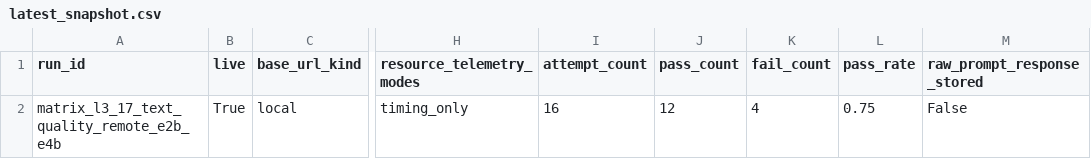
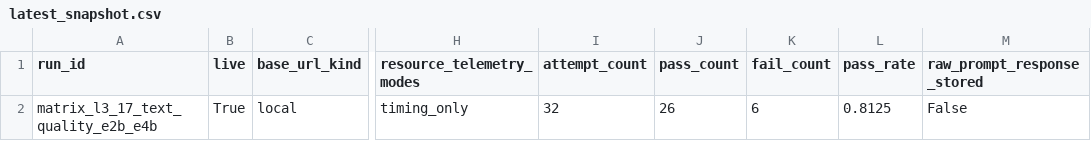
Before and after one commit to VladimirMonin/lmstudio-labkit, a CSV file: docs/live_demo/latest_text_quality_gemma/latest_snapshot.csv, drawn as a sheet; only a part is shown, gaps mark what is left out; the diff names each change by its address in the sheet, - before the commit and + after, or states it on an @@ line.

Commit message:
feat: publish canonical L3.17 Gemma text quality wave
- Add canonical L3.17 Gemma text-quality configs and staged suite.

- Publish the public-safe Wave 1 snapshot with model, failure, and retry summaries.

- Record the failed-cleanly E2B/E4B decision and keep 12B blocked.

```diff
--- a/docs/live_demo/latest_text_quality_gemma/latest_snapshot.csv
+++ b/docs/live_demo/latest_text_quality_gemma/latest_snapshot.csv
-A2 (run_id): matrix_l3_17_text_quality_remote_e2b_e4b
+A2 (run_id): matrix_l3_17_text_quality_e2b_e4b
-I2 (attempt_count): 16
+I2 (attempt_count): 32
-J2 (pass_count): 12
+J2 (pass_count): 26
-K2 (fail_count): 4
+K2 (fail_count): 6
-L2 (pass_rate): 0.75
+L2 (pass_rate): 0.8125
```
Also changed, not shown: 15 other files.
